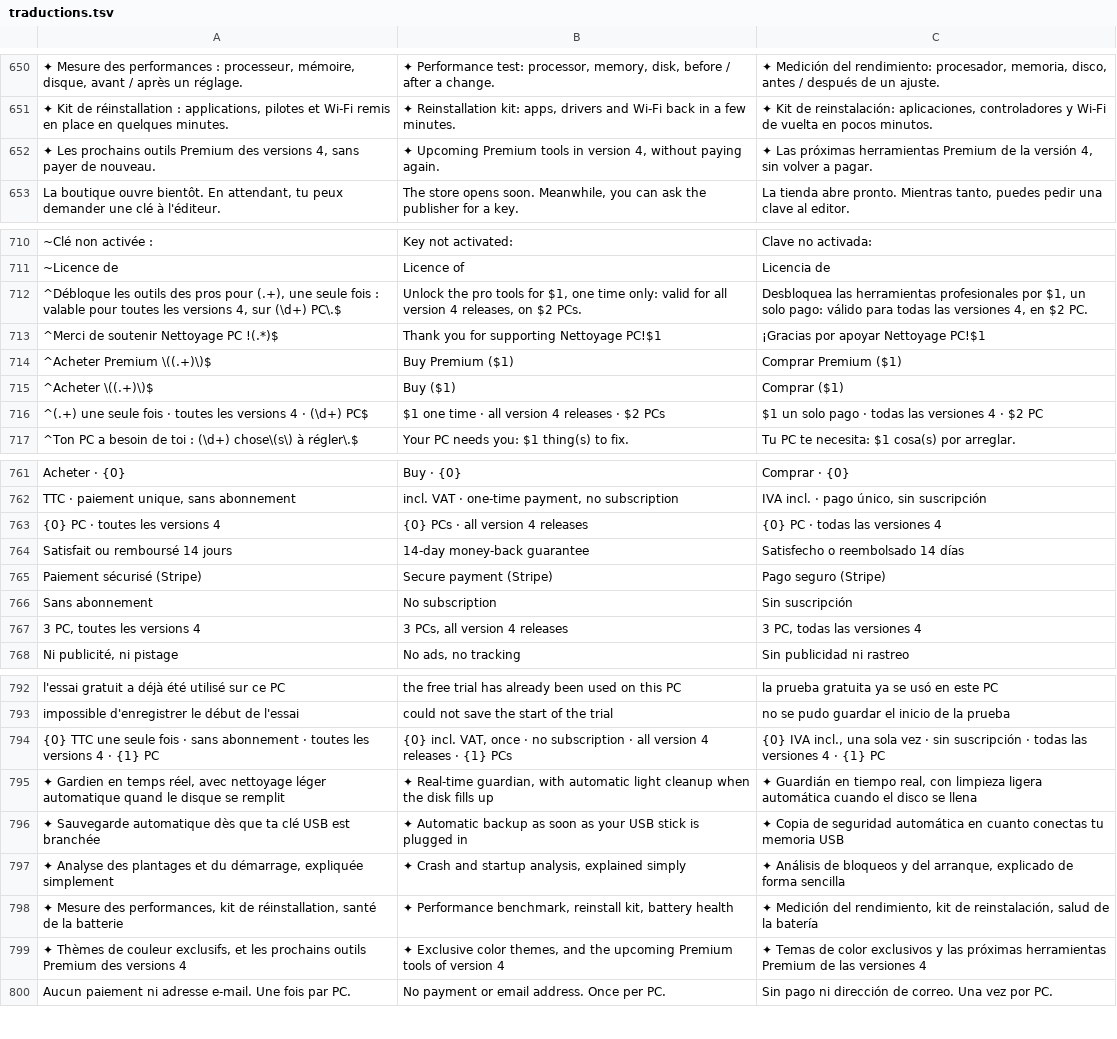
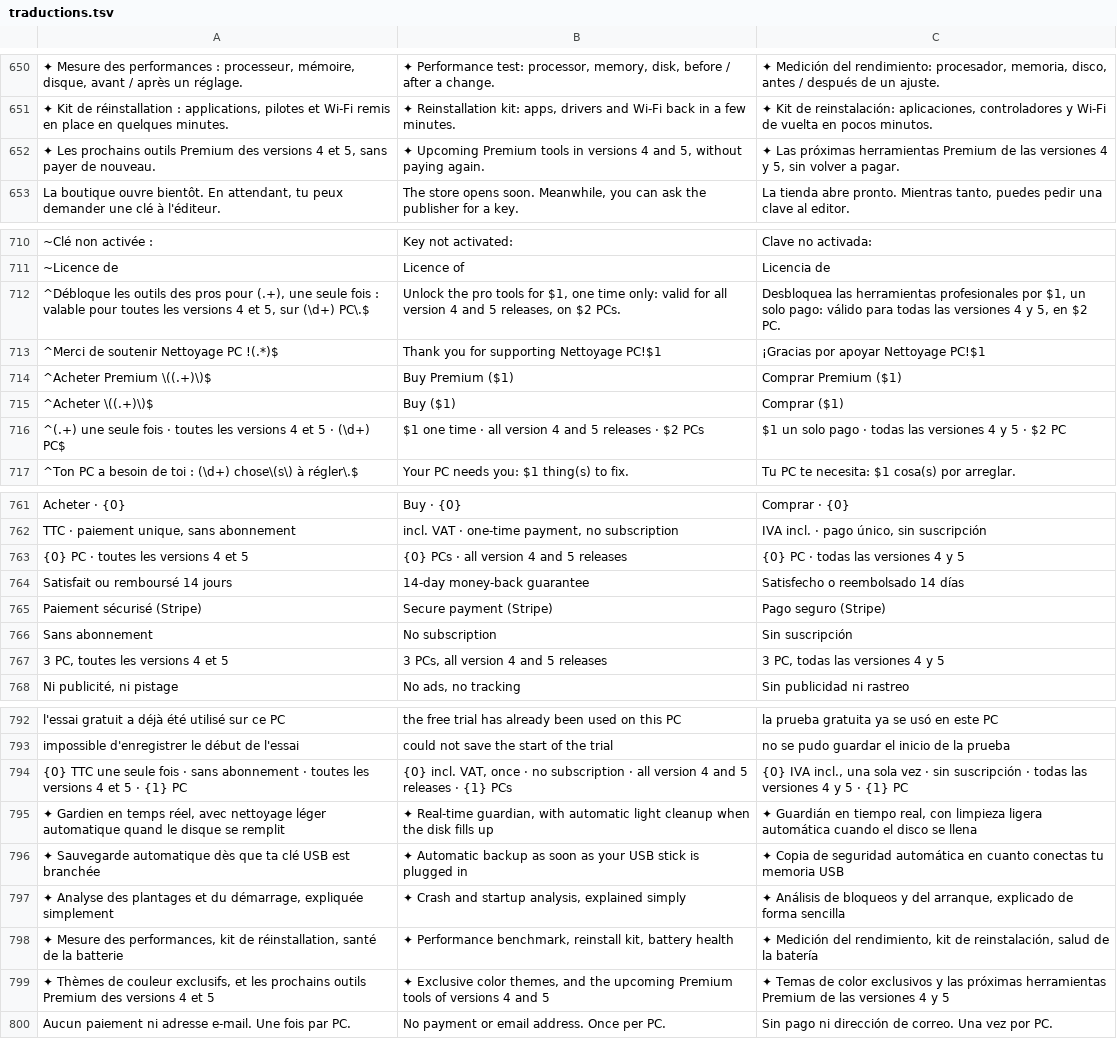
Before and after one commit to damiencoussot-ai/nettoyage-pc, a TSV file: traductions.tsv, drawn as a sheet; only a part is shown, gaps mark what is left out; the diff covers the shown part only; the diff names each change by its address in the sheet, - before the commit and + after, or states it on an @@ line.

```diff
--- a/traductions.tsv
+++ b/traductions.tsv
-A652: …des versions 4, sans payer…
+A652: …des versions 4 et 5, sans payer…
-B652: …tools in version 4, without paying…
+B652: …tools in versions 4 and 5, without paying…
-C652: …Premium de la versión 4, sin volver…
+C652: …Premium de las versiones 4 y 5, sin volver…
-A712: …les versions 4, sur (\d+)…
+A712: …les versions 4 et 5, sur (\d+)…
-B712: …version 4 releases, on…
+B712: …version 4 and 5 releases, on…
-C712: …las versiones 4, en $2…
+C712: …las versiones 4 y 5, en $2…
-A716: …versions 4 · (\d+)…
+A716: …versions 4 et 5 · (\d+)…
-B716: …version 4 releases ·…
+B716: …version 4 and 5 releases ·…
-C716: …versiones 4 · $2…
+C716: …versiones 4 y 5 · $2…
-A763: {0} PC · toutes les versions 4
+A763: {0} PC · toutes les versions 4 et 5
-B763: {0} PCs · all version 4 releases
+B763: {0} PCs · all version 4 and 5 releases
-C763: {0} PC · todas las versiones 4
+C763: {0} PC · todas las versiones 4 y 5
-A767: 3 PC, toutes les versions 4
+A767: 3 PC, toutes les versions 4 et 5
-B767: 3 PCs, all version 4 releases
+B767: 3 PCs, all version 4 and 5 releases
-C767: 3 PC, todas las versiones 4
+C767: 3 PC, todas las versiones 4 y 5
-A794: …versions 4 · {1}…
+A794: …versions 4 et 5 · {1}…
-B794: …version 4 releases ·…
+B794: …version 4 and 5 releases ·…
-C794: …versiones 4 · {1}…
+C794: …versiones 4 y 5 · {1}…
-A799: …versions 4
+A799: …versions 4 et 5
-B799: …tools of version 4
+B799: …tools of versions 4 and 5
-C799: …versiones 4
+C799: …versiones 4 y 5
```
Also changed, not shown: 9 edited cells elsewhere in this file, 8 other files.
